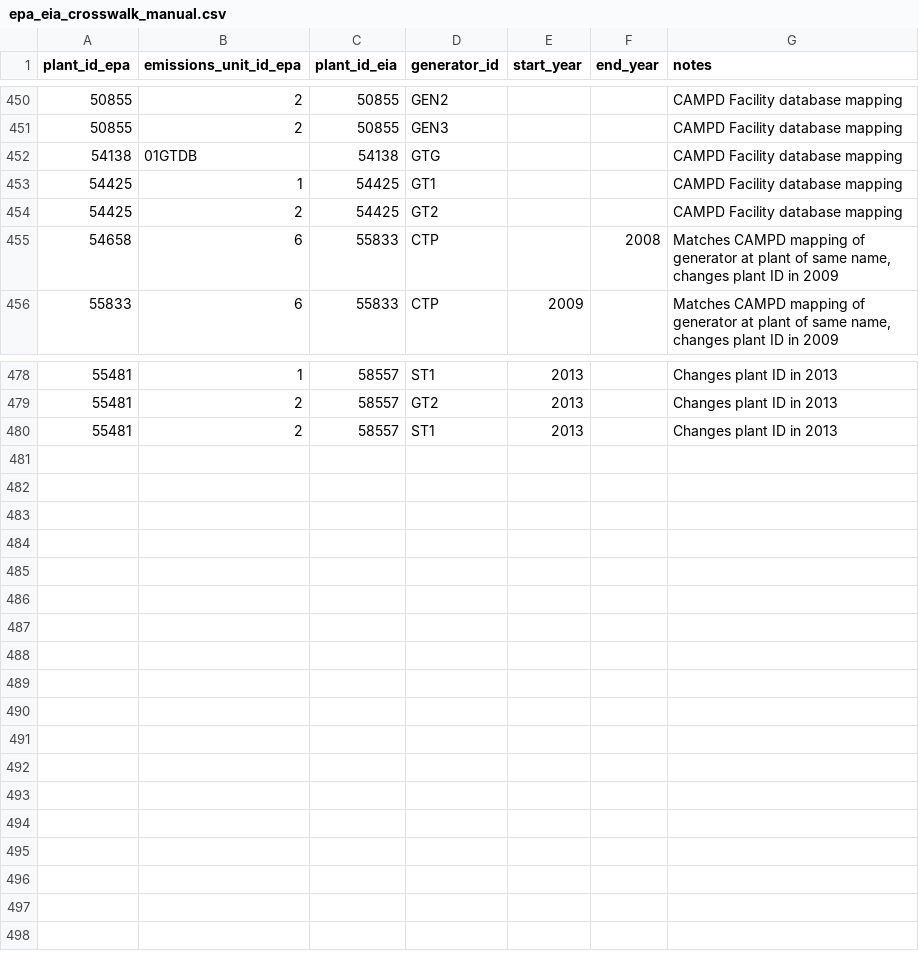
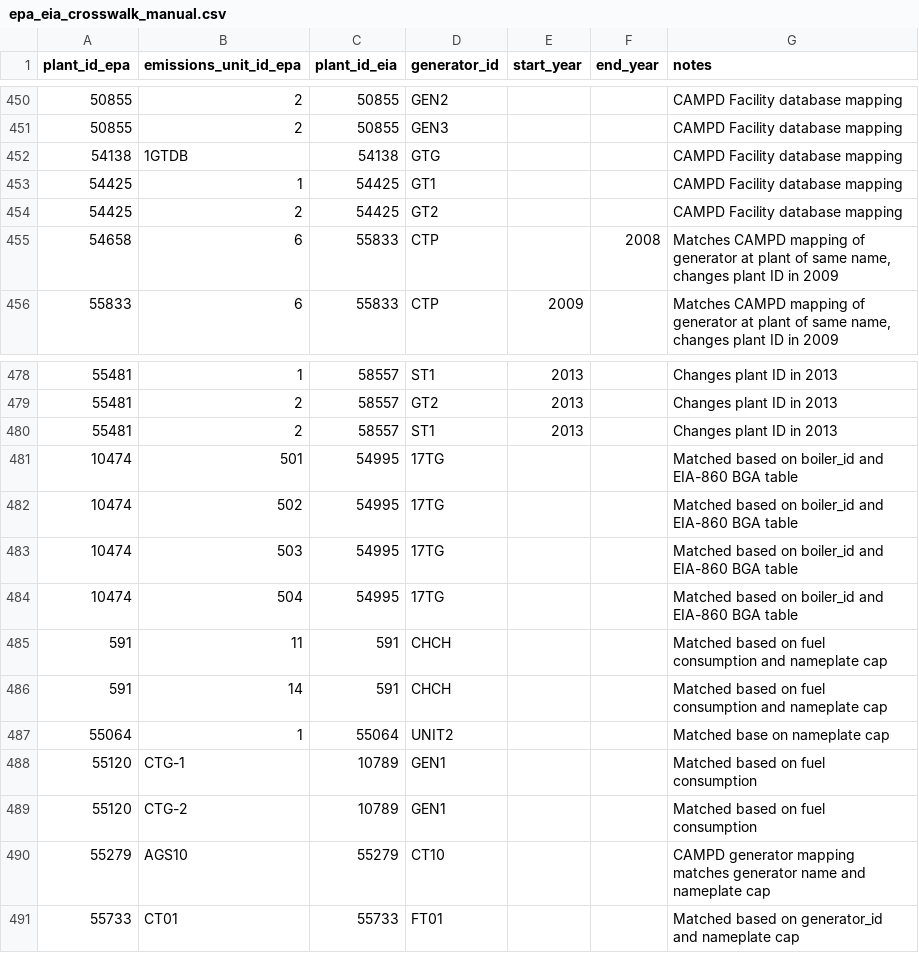
Before and after one commit to singularity-energy/open-grid-emissions, a CSV file: src/oge/reference_tables/epa_eia_crosswalk_manual.csv, drawn as a sheet; only a part is shown, gaps mark what is left out.

Commit message:
expand epa-eia crosswalk

```diff
--- a/src/oge/reference_tables/epa_eia_crosswalk_manual.csv
+++ b/src/oge/reference_tables/epa_eia_crosswalk_manual.csv
@@ -451,3 +451,3 @@ plant_id_epa,emissions_unit_id_epa,plant_id_eia,generator_id,start_year,end_year
 50855,2,50855,GEN3,,,CAMPD Facility database mapping
-54138,01GTDB,54138,GTG,,,CAMPD Facility database mapping
+54138,1GTDB,54138,GTG,,,CAMPD Facility database mapping
 54425,1,54425,GT1,,,CAMPD Facility database mapping
@@ -480 +480,12 @@ plant_id_epa,emissions_unit_id_epa,plant_id_eia,generator_id,start_year,end_year
 55481,2,58557,ST1,2013,,Changes plant ID in 2013
+10474,501,54995,17TG,,,Matched based on boiler_id and EIA-860 BGA table
+10474,502,54995,17TG,,,Matched based on boiler_id and EIA-860 BGA table
+10474,503,54995,17TG,,,Matched based on boiler_id and EIA-860 BGA table
+10474,504,54995,17TG,,,Matched based on boiler_id and EIA-860 BGA table
+591,11,591,CHCH,,,Matched based on fuel consumption and nameplate cap
+591,14,591,CHCH,,,Matched based on fuel consumption and nameplate cap
+55064,1,55064,UNIT2,,,Matched base on nameplate cap
+55120,CTG-1,10789,GEN1,,,Matched based on fuel consumption
+55120,CTG-2,10789,GEN1,,,Matched based on fuel consumption
+55279,AGS10,55279,CT10,,,CAMPD generator mapping matches generator name and nameplate cap
+55733,CT01,55733,FT01,,,Matched based on generator_id and nameplate cap
```
